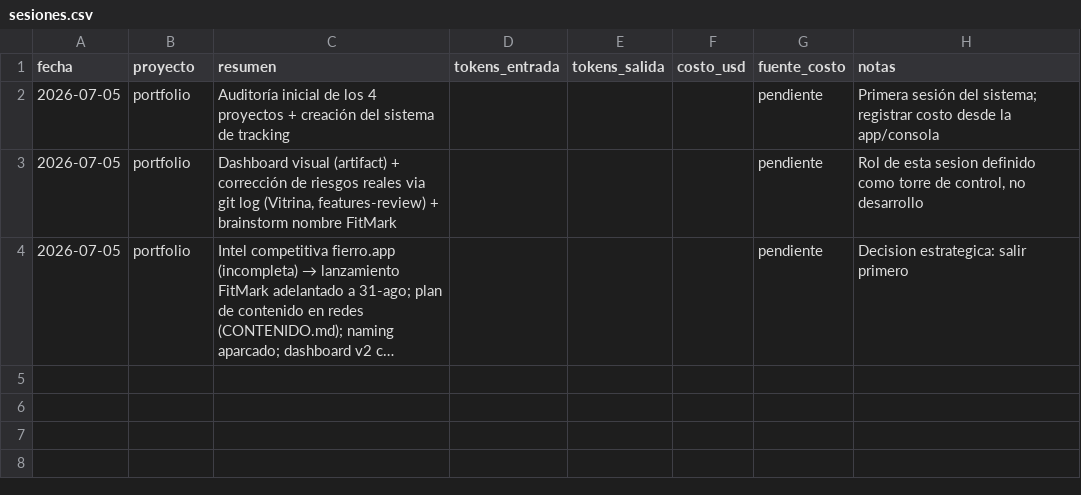
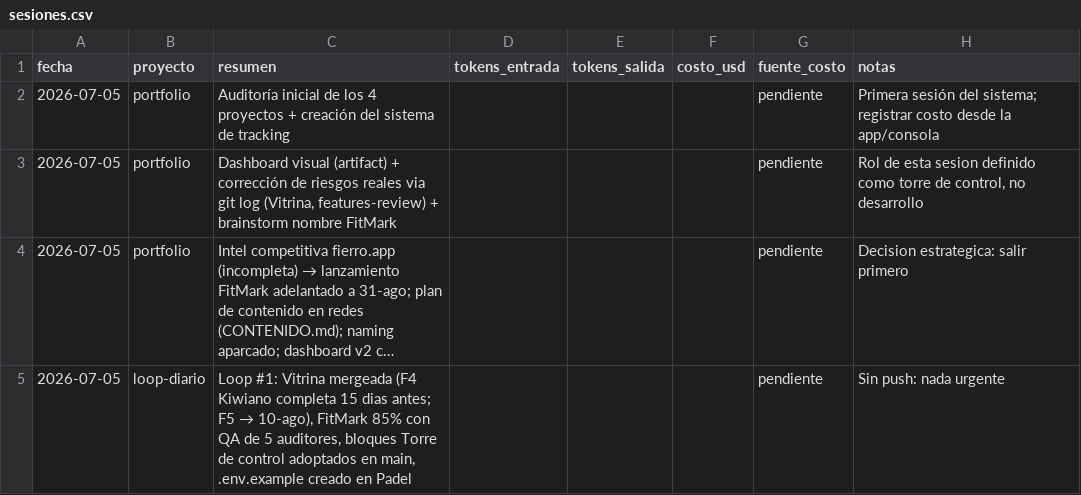
Before and after one commit to tavooooo/Claudio-skills, a CSV file: portfolio/metricas/sesiones.csv, drawn as a sheet; long unchanged cells end in …; the diff names each change by its address in the sheet, - before the commit and + after, or states it on an @@ line.

```diff
--- a/portfolio/metricas/sesiones.csv
+++ b/portfolio/metricas/sesiones.csv
+row 5: 2026-07-05 | loop-diario | Loop #1: Vitrina mergeada (F4 Kiwiano completa 15 dias antes; F5 → 10-ago), FitMark 85% con QA de 5 auditores, bloques Torre de control adoptados en main, .env.example creado en Padel |  |  |  | pendiente | Sin push: nada urgente
```
Also changed, not shown: 6 other files.
